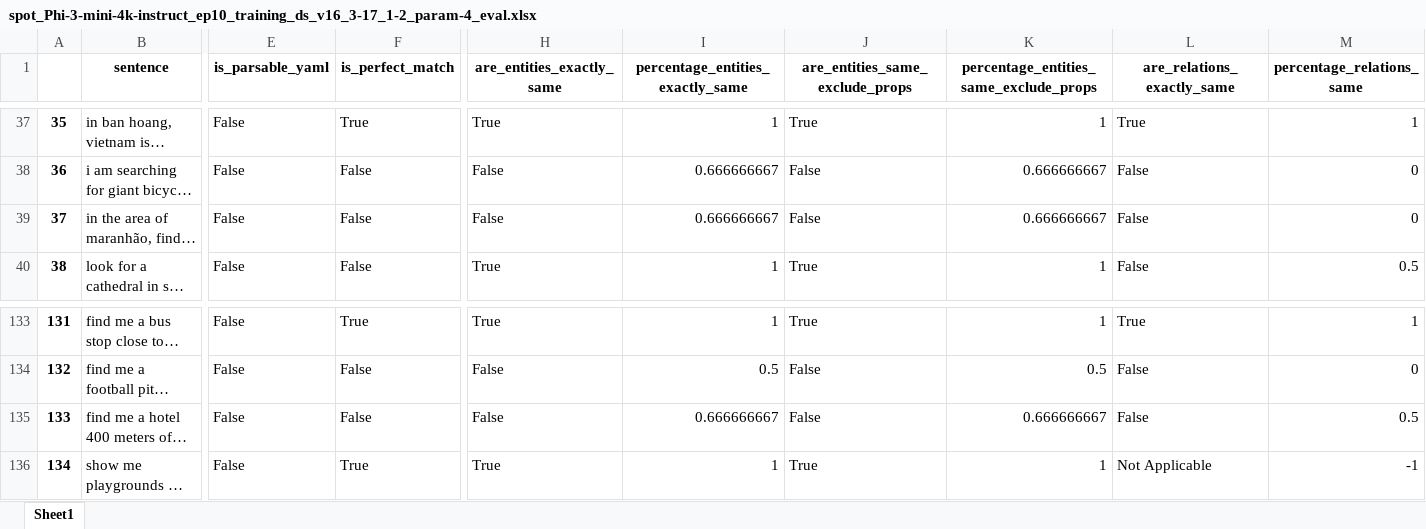
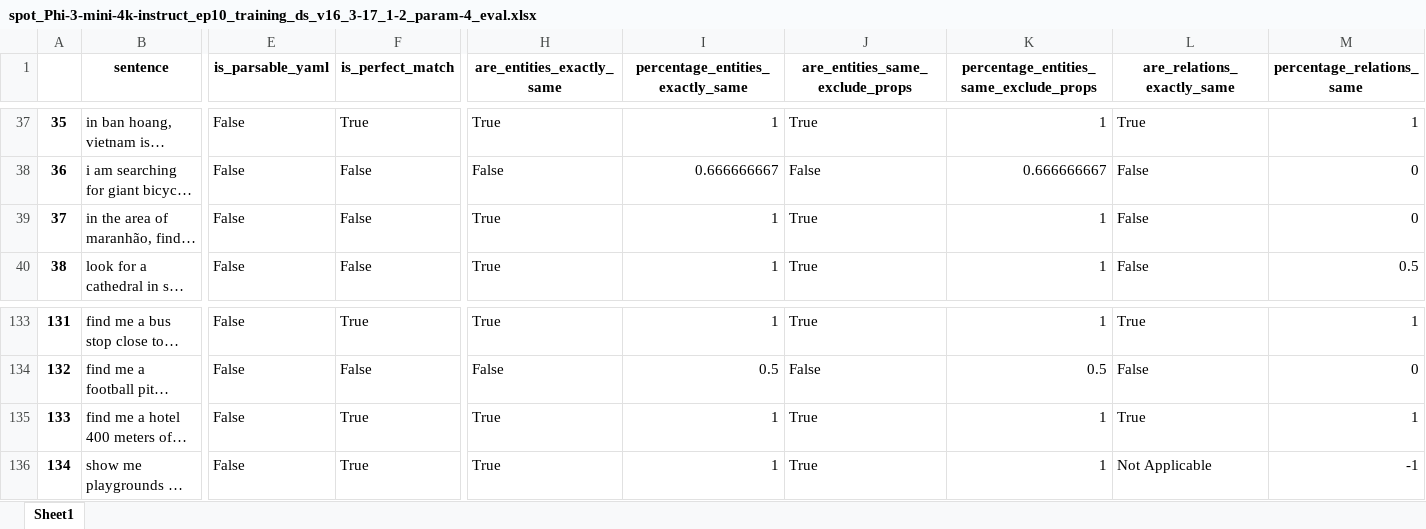
Before and after one commit to dw-innovation/kid2-spot-datageneration, an Excel workbook: benchmarking/results/spot_Phi-3-mini-4k-instruct_ep10_training_ds_v16_3-17_1-2_param-4_eval.xlsx, sheet Sheet1, drawn as a sheet; only a part is shown, gaps mark what is left out; long unchanged cells end in …; values as stored, in another font and other column widths than the file's, no borders; the diff names each change by its address in the sheet, - before the commit and + after, or states it on an @@ line.

Commit message:
Now accepts different but equally correct descriptors coming from the same bundle

```diff
--- a/benchmarking/results/spot_Phi-3-mini-4k-instruct_ep10_training_ds_v16_3-17_1-2_param-4_eval.xlsx (sheet Sheet1)
+++ b/benchmarking/results/spot_Phi-3-mini-4k-instruct_ep10_training_ds_v16_3-17_1-2_param-4_eval.xlsx (sheet Sheet1)
-H39 (are_entities_exactly_same): False
+H39 (are_entities_exactly_same): True
-I39 (percentage_entities_exactly_same): 0.666666667
+I39 (percentage_entities_exactly_same): 1
-J39 (are_entities_same_exclude_props): False
+J39 (are_entities_same_exclude_props): True
-K39: 0.666666667
+K39: 1
-F135 (is_perfect_match): False
+F135 (is_perfect_match): True
-H135 (are_entities_exactly_same): False
+H135 (are_entities_exactly_same): True
-I135 (percentage_entities_exactly_same): 0.666666667
+I135 (percentage_entities_exactly_same): 1
-J135 (are_entities_same_exclude_props): False
+J135 (are_entities_same_exclude_props): True
-K135: 0.666666667
+K135: 1
-L135 (are_relations_exactly_same): False
+L135 (are_relations_exactly_same): True
-M135 (percentage_relations_same): 0.5
+M135 (percentage_relations_same): 1
```
Also changed, not shown: benchmarking/results/spot_Phi-3-mini-4k-instruct_ep10_training_ds_v16_3-17_1-2_param-4_05112024_eval-summary.xlsx, benchmarking/results/spot_llama-3-8b_ep10_training_ds_v17-1-2_3_param-6_05112024_eval-summary.xlsx, 13 other files.
